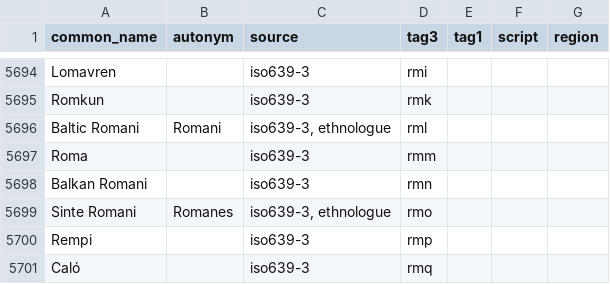
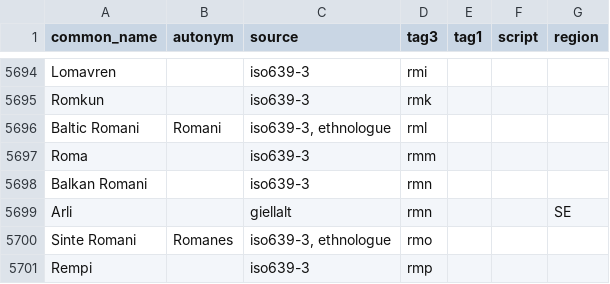
Before and after one commit to divvun/iso639-databases, a TSV file: bcp47-autonyms.tsv, drawn as a sheet; only a part is shown, gaps mark what is left out; the shorter side is filled out with more unchanged rows; the diff names each change by its address in the sheet, - before the commit and + after, or states it on an @@ line.

Commit message:
Add rmn-SE: Arli
Balkan Romani covers several varieties that are not always mutually
intelligible. In Sweden, the variety GiellaLT works with is Arli, which
is what its speakers call it in both Romani and English. Keep rmn as
Balkan Romani and name rmn-SE Arli.

Co-authored-by: Jacob Larsson <jacob.larsson@tuta.io>

```diff
--- a/bcp47-autonyms.tsv
+++ b/bcp47-autonyms.tsv
+row 5699: Arli |  | giellalt | rmn |  |  | SE
```
Also changed, not shown: 1 other file.
